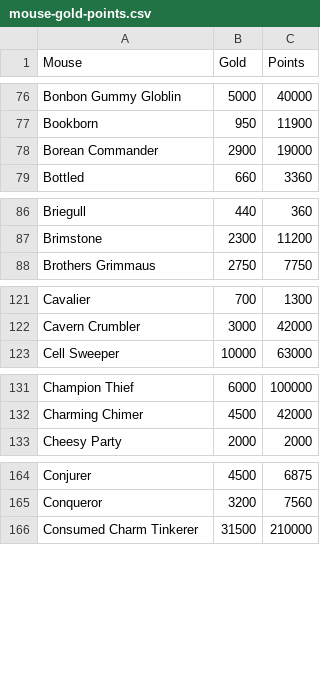
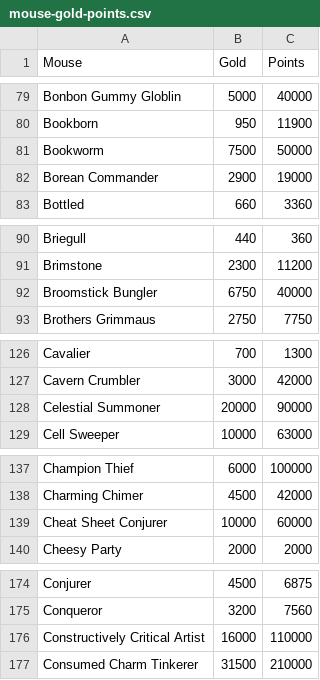
Before and after one commit to tsitu/MH-Tools, a CSV file: data/mouse-gold-points.csv, drawn as a sheet; only a part is shown, gaps mark what is left out; the diff covers the shown part only; the diff names each change by its address in the sheet, - before the commit and + after, or states it on an @@ line.

```diff
--- a/data/mouse-gold-points.csv
+++ b/data/mouse-gold-points.csv
+row 81: Bookworm | 7500 | 50000
+row 92: Broomstick Bungler | 6750 | 40000
+row 128: Celestial Summoner | 20000 | 90000
+row 139: Cheat Sheet Conjurer | 10000 | 60000
+row 176: Constructively Critical Artist | 16000 | 110000
```
Also changed, not shown: 23 added rows elsewhere in this file, data/mouse-power-effs.csv, data/mouse-wisdom.csv.
